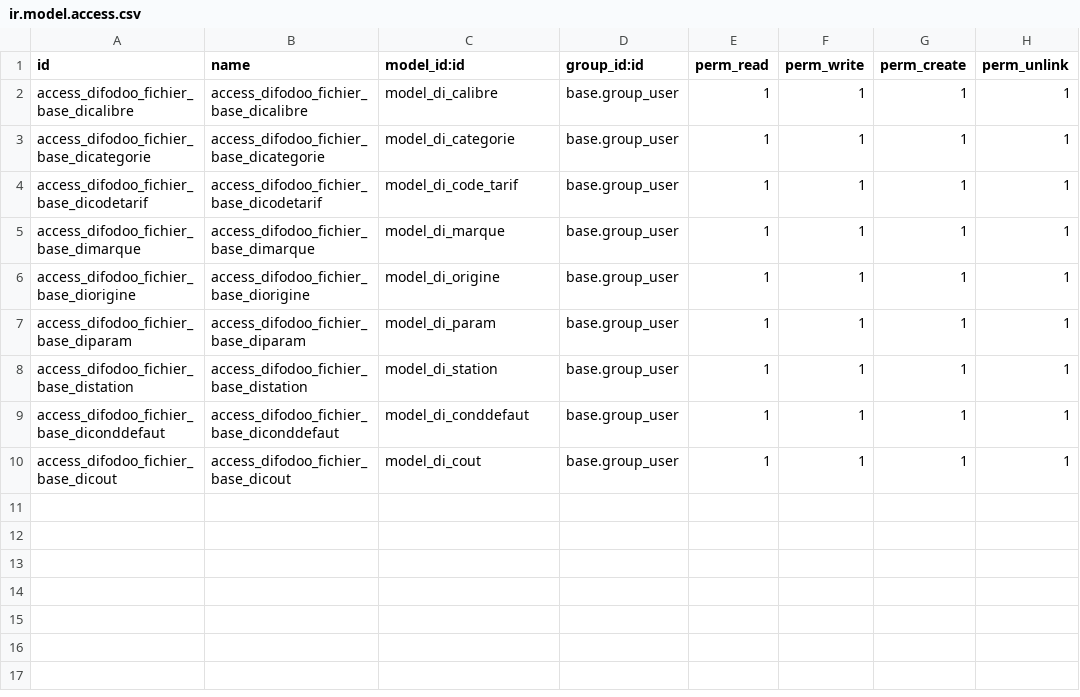
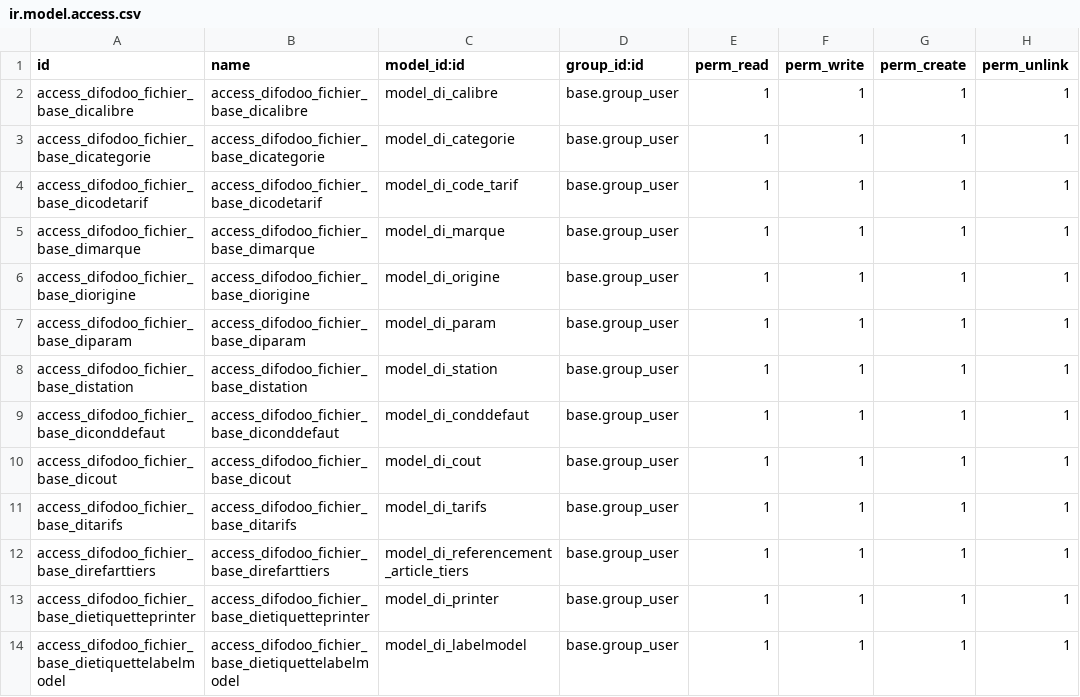
Before and after one commit to differenceinformatique/HERAU, a CSV file: addons_gesprim/difodoo_fichiers_base/security/ir.model.access.csv, drawn as a sheet; the diff names each change by its address in the sheet, - before the commit and + after, or states it on an @@ line.

```diff
--- a/addons_gesprim/difodoo_fichiers_base/security/ir.model.access.csv
+++ b/addons_gesprim/difodoo_fichiers_base/security/ir.model.access.csv
+row 11: access_difodoo_fichier_base_ditarifs | access_difodoo_fichier_base_ditarifs | model_di_tarifs | base.group_user | 1 | 1 | 1 | 1
+row 12: access_difodoo_fichier_base_direfarttiers | access_difodoo_fichier_base_direfarttiers | model_di_referencement_article_tiers | base.group_user | 1 | 1 | 1 | 1
+row 13: access_difodoo_fichier_base_dietiquetteprinter | access_difodoo_fichier_base_dietiquetteprinter | model_di_printer | base.group_user | 1 | 1 | 1 | 1
+row 14: access_difodoo_fichier_base_dietiquettelabelmodel | access_difodoo_fichier_base_dietiquettelabelmodel | model_di_labelmodel | base.group_user | 1 | 1 | 1 | 1
```
Also changed, not shown: 7 other files.
